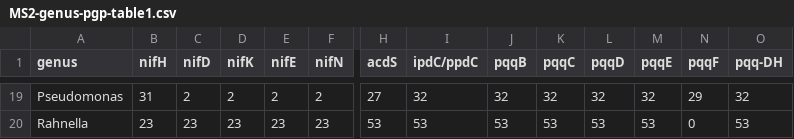
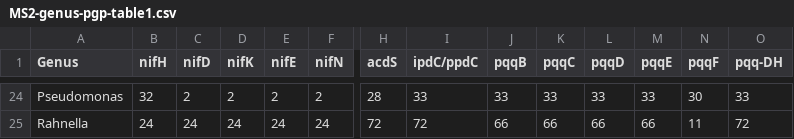
Before and after one commit to shigdon/R-Mucilage-isolate-pgp-genes, a CSV file: R_output_files/MS2-genus-pgp-table1.csv, drawn as a sheet; only a part is shown, gaps mark what is left out; addresses are those after the commit; the diff covers the shown part only; the diff names each change by its address in the sheet, - before the commit and + after, or states it on an @@ line.

```diff
--- a/R_output_files/MS2-genus-pgp-table1.csv
+++ b/R_output_files/MS2-genus-pgp-table1.csv
-A1: genus
+A1: Genus
-B24 (nifH): 31
+B24 (nifH): 32
-H24 (acdS): 27
+H24 (acdS): 28
-I24 (ipdC/ppdC): 32
+I24 (ipdC/ppdC): 33
-J24 (pqqB): 32
+J24 (pqqB): 33
-K24 (pqqC): 32
+K24 (pqqC): 33
-L24 (pqqD): 32
+L24 (pqqD): 33
-M24 (pqqE): 32
+M24 (pqqE): 33
-N24 (pqqF): 29
+N24 (pqqF): 30
-O24 (pqq-DH): 32
+O24 (pqq-DH): 33
-B25 (nifH): 23
+B25 (nifH): 24
-C25 (nifD): 23
+C25 (nifD): 24
-D25 (nifK): 23
+D25 (nifK): 24
-E25 (nifE): 23
+E25 (nifE): 24
-F25 (nifN): 23
+F25 (nifN): 24
-H25 (acdS): 53
+H25 (acdS): 72
-I25 (ipdC/ppdC): 53
+I25 (ipdC/ppdC): 72
-J25 (pqqB): 53
+J25 (pqqB): 66
-K25 (pqqC): 53
+K25 (pqqC): 66
-L25 (pqqD): 53
+L25 (pqqD): 66
-M25 (pqqE): 53
+M25 (pqqE): 66
-N25 (pqqF): 0
+N25 (pqqF): 11
-O25 (pqq-DH): 53
+O25 (pqq-DH): 72
```
Also changed, not shown: 6 added rows and 56 edited cells elsewhere in this file, R_output_files/Table_S5.csv, 5 other files.
